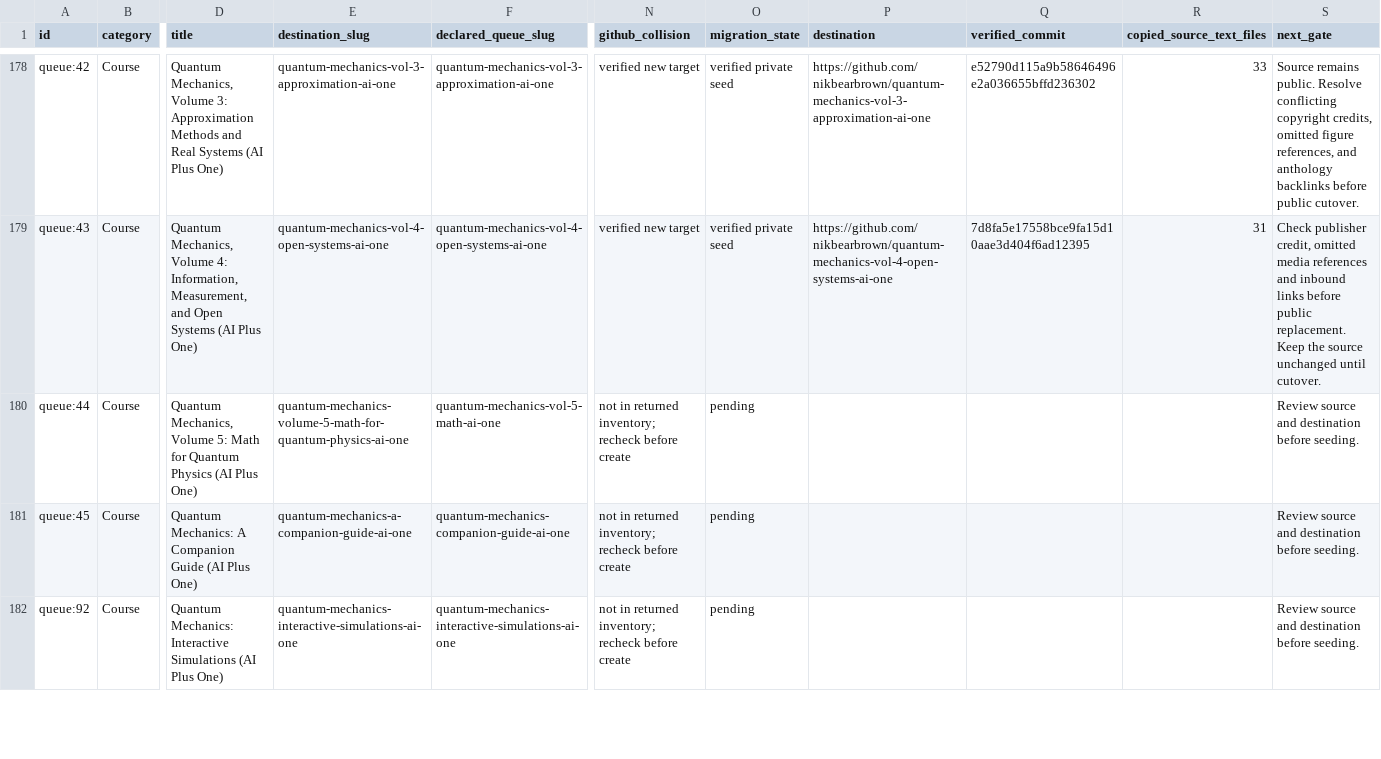
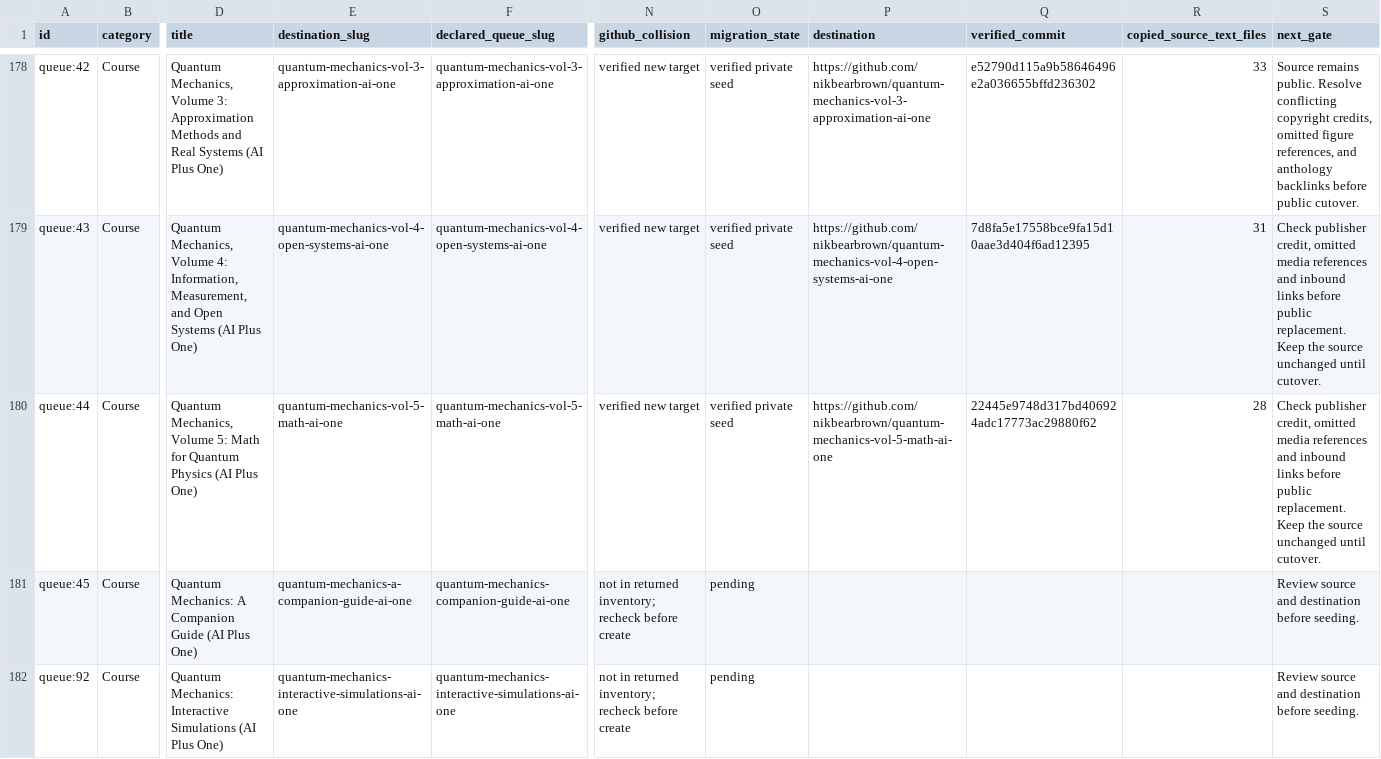
Before and after one commit to nikbearbrown/ai-plus-one-paper, a TSV file: book-queue/repo-migration/catalog-migration-plan.tsv, drawn as a sheet; only a part is shown, gaps mark what is left out; the diff names each change by its address in the sheet, - before the commit and + after, or states it on an @@ line.

Commit message:
Record verified migration for Quantum Mechanics, Volume 5: Math for Quantum Physics (AI Plus One)

```diff
--- a/book-queue/repo-migration/catalog-migration-plan.tsv
+++ b/book-queue/repo-migration/catalog-migration-plan.tsv
-E180 (destination_slug): quantum-mechanics-volume-5-math-for-quantum-physics-ai-one
+E180 (destination_slug): quantum-mechanics-vol-5-math-ai-one
-N180 (github_collision): not in returned inventory; recheck before create
+N180 (github_collision): verified new target
-O180 (migration_state): pending
+O180 (migration_state): verified private seed
-P180 (destination): (empty)
+P180 (destination): https://github.com/nikbearbrown/quantum-mechanics-vol-5-math-ai-one
-Q180 (verified_commit): (empty)
+Q180 (verified_commit): 22445e9748d317bd406924adc17773ac29880f62
-R180 (copied_source_text_files): (empty)
+R180 (copied_source_text_files): 28
-S180 (next_gate): Review source and destination before seeding.
+S180 (next_gate): Check publisher credit, omitted media references and inbound links before public replacement. Keep the source unchanged until cutover.
```
